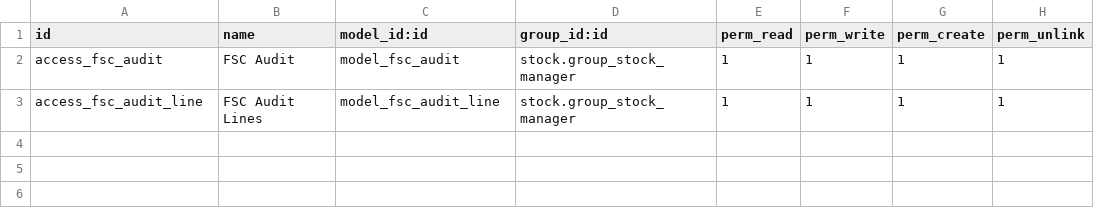
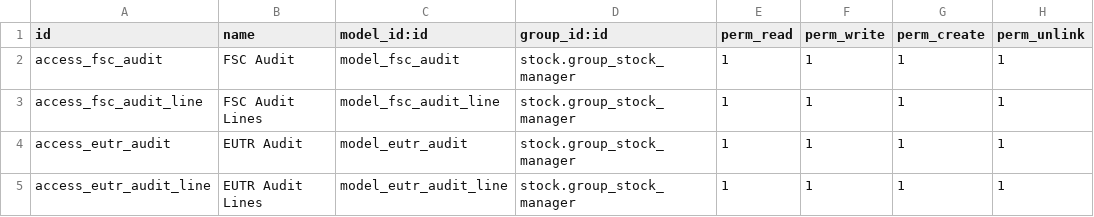
Before and after one commit to antoniocanovas/dev18, a CSV file: fsc_base/security/ir.model.access.csv, drawn as a sheet.

```diff
--- a/fsc_base/security/ir.model.access.csv
+++ b/fsc_base/security/ir.model.access.csv
@@ -3 +3,3 @@ access_fsc_audit, FSC Audit,model_fsc_audit,stock.group_stock_manager,1,1,1,1
 access_fsc_audit_line, FSC Audit Lines,model_fsc_audit_line,stock.group_stock_manager,1,1,1,1
+access_eutr_audit, EUTR Audit,model_eutr_audit,stock.group_stock_manager,1,1,1,1
+access_eutr_audit_line, EUTR Audit Lines,model_eutr_audit_line,stock.group_stock_manager,1,1,1,1
```
Also changed, not shown: 7 other files.
